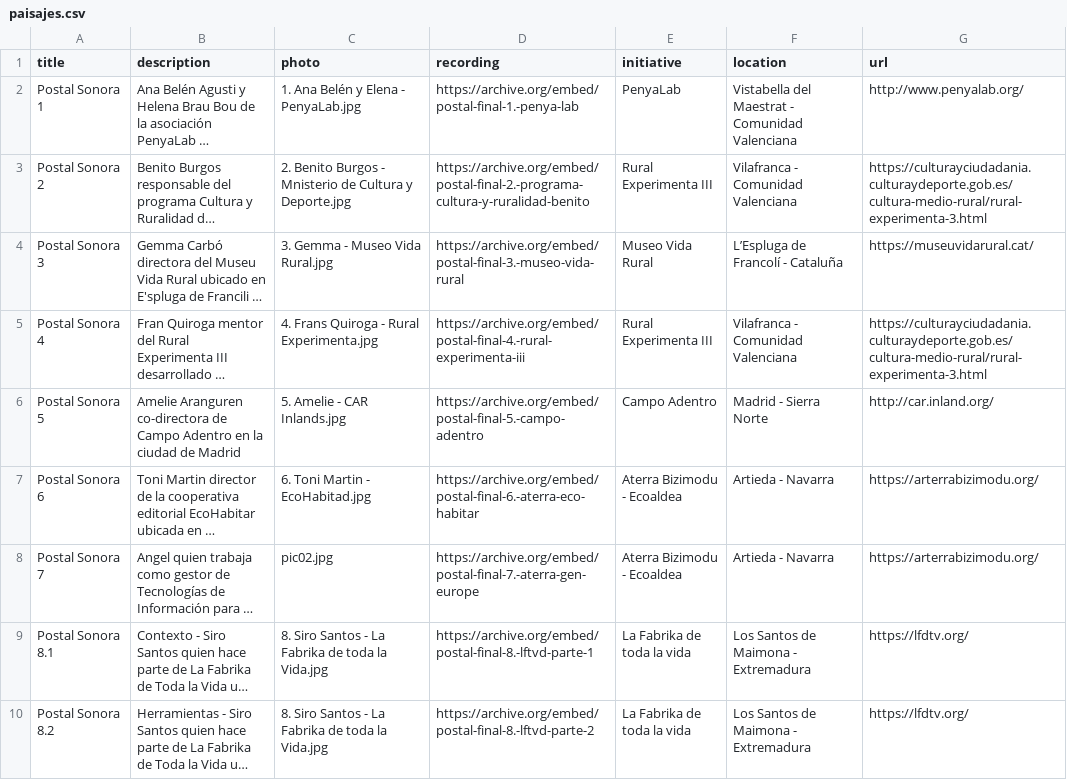
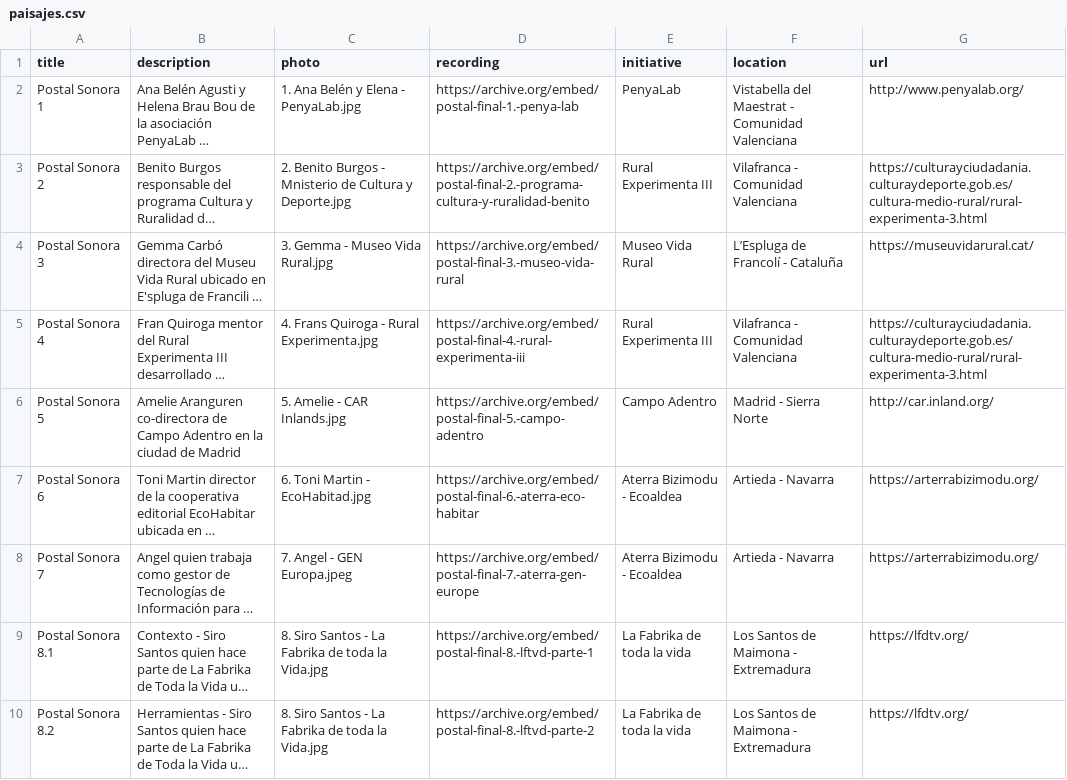
Before and after one commit to labrurales/labsrurales, a CSV file: _data/paisajes.csv, drawn as a sheet; long unchanged cells end in …; the diff names each change by its address in the sheet, - before the commit and + after, or states it on an @@ line.

Commit message:
Update paisajes.csv

```diff
--- a/_data/paisajes.csv
+++ b/_data/paisajes.csv
-C8 (photo): pic02.jpg
+C8 (photo): 7. Angel - GEN Europa.jpeg
```
